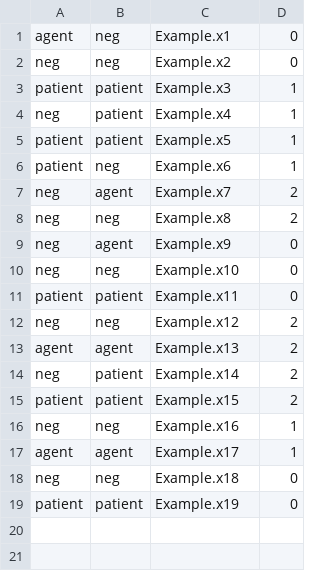
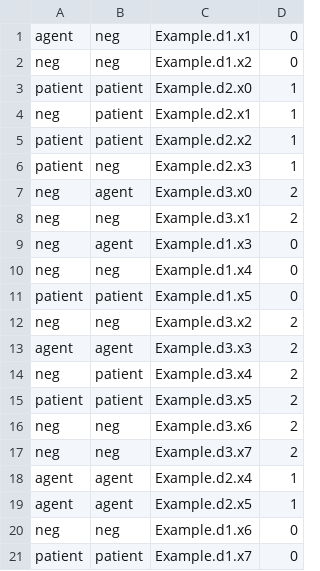
Before and after one commit to jbjorne/TEES, a CSV file: JariSandbox/ComplexPPI/Source/Evaluators/SampleMultiClass.csv, drawn as a sheet.

```diff
--- a/JariSandbox/ComplexPPI/Source/Evaluators/SampleMultiClass.csv
+++ b/JariSandbox/ComplexPPI/Source/Evaluators/SampleMultiClass.csv
@@ -1,19 +1,21 @@
-agent,neg,Example.x1,0
-neg,neg,Example.x2,0
-patient,patient,Example.x3,1
-neg,patient,Example.x4,1
-patient,patient,Example.x5,1
-patient,neg,Example.x6,1
-neg,agent,Example.x7,2
-neg,neg,Example.x8,2
-neg,agent,Example.x9,0
-neg,neg,Example.x10,0
-patient,patient,Example.x11,0
-neg,neg,Example.x12,2
-agent,agent,Example.x13,2
-neg,patient,Example.x14,2
-patient,patient,Example.x15,2
-neg,neg,Example.x16,1
-agent,agent,Example.x17,1
-neg,neg,Example.x18,0
-patient,patient,Example.x19,0
+agent,neg,Example.d1.x1,0
+neg,neg,Example.d1.x2,0
+patient,patient,Example.d2.x0,1
+neg,patient,Example.d2.x1,1
+patient,patient,Example.d2.x2,1
+patient,neg,Example.d2.x3,1
+neg,agent,Example.d3.x0,2
+neg,neg,Example.d3.x1,2
+neg,agent,Example.d1.x3,0
+neg,neg,Example.d1.x4,0
+patient,patient,Example.d1.x5,0
+neg,neg,Example.d3.x2,2
+agent,agent,Example.d3.x3,2
+neg,patient,Example.d3.x4,2
+patient,patient,Example.d3.x5,2
+neg,neg,Example.d3.x6,2
+neg,neg,Example.d3.x7,2
+agent,agent,Example.d2.x4,1
+agent,agent,Example.d2.x5,1
+neg,neg,Example.d1.x6,0
+patient,patient,Example.d1.x7,0
```
Also changed, not shown: 3 other files.
